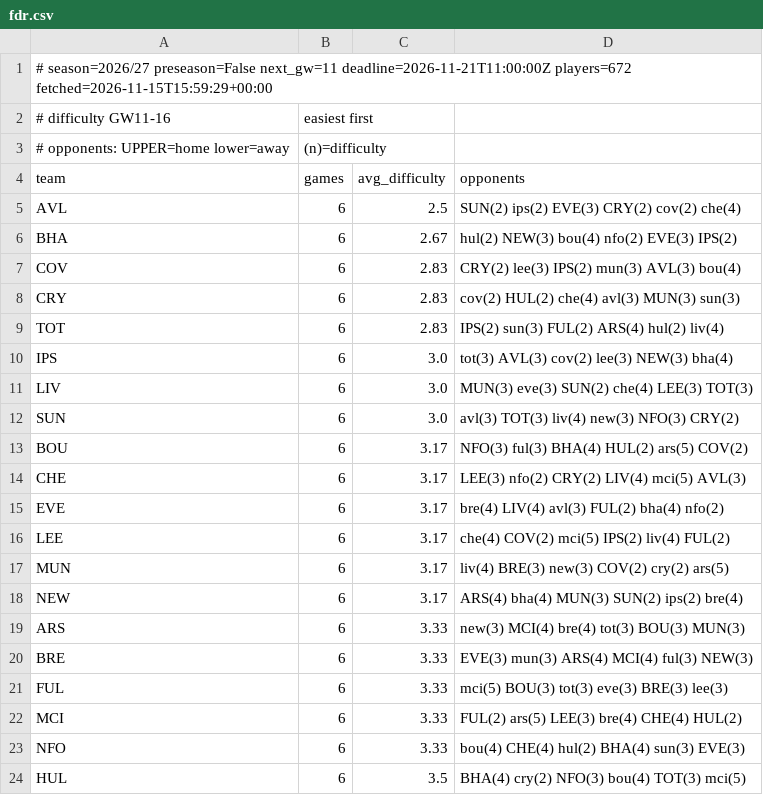
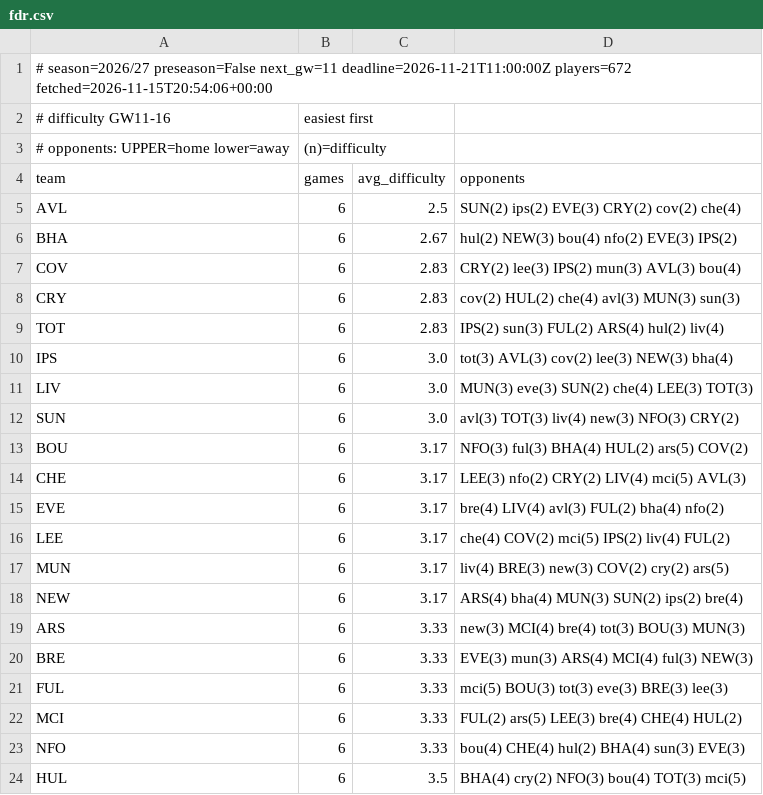
Before and after one commit to olly1928/fpl-mirror, a CSV file: data/fdr.csv, drawn as a sheet.

```diff
--- a/data/fdr.csv
+++ b/data/fdr.csv
@@ -1,2 +1,2 @@
-# season=2026/27 preseason=False next_gw=11 deadline=2026-11-21T11:00:00Z players=672 fetched=2026-11-15T15:59:29+00:00
+# season=2026/27 preseason=False next_gw=11 deadline=2026-11-21T11:00:00Z players=672 fetched=2026-11-15T20:54:06+00:00
 # difficulty GW11-16, easiest first
```
Also changed, not shown: data/fixture_stats.csv, data/fixtures.csv, 6 other files.
